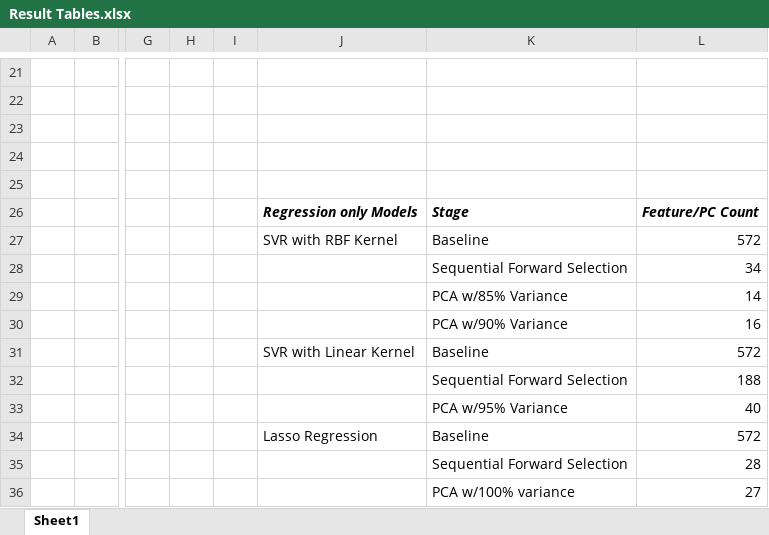
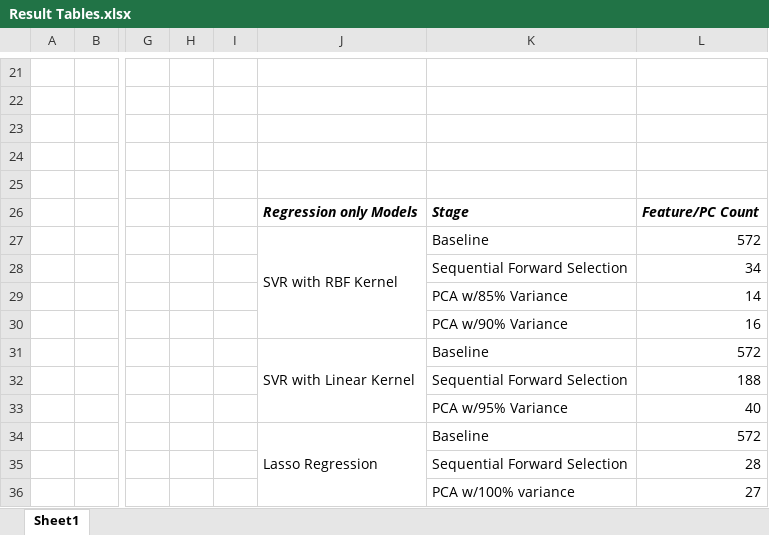
Before and after one commit to peter-splitice/Antithrombin-Peptide-Regression, an Excel workbook: Results/Result Tables.xlsx, sheet Sheet1, drawn as a sheet; only a part is shown, gaps mark what is left out; values as stored, in another font and other column widths than the file's, no borders; the diff names each change by its address in the sheet, - before the commit and + after, or states it on an @@ line.

Commit message:
4/20/2023: Redoing the regression only portion with new data.

```diff
--- a/Results/Result Tables.xlsx (sheet Sheet1)
+++ b/Results/Result Tables.xlsx (sheet Sheet1)
+J27:J30 merged
+J31:J33 merged
+J34:J36 merged
```
Also changed, not shown: Positive_Ki.xlsx, 10 other files.
